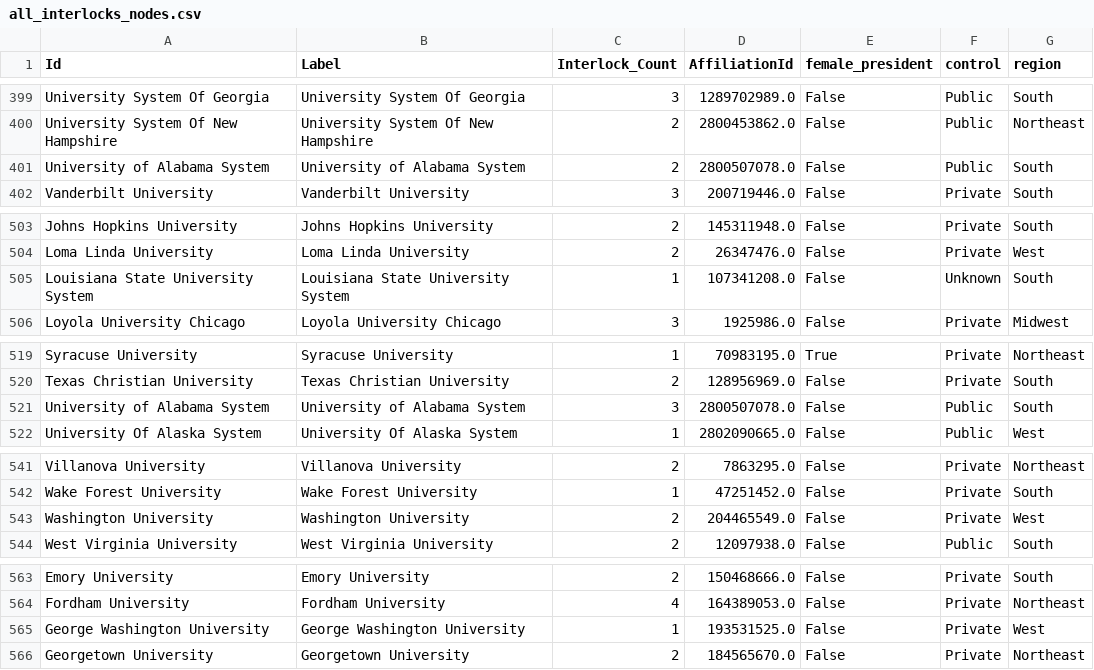
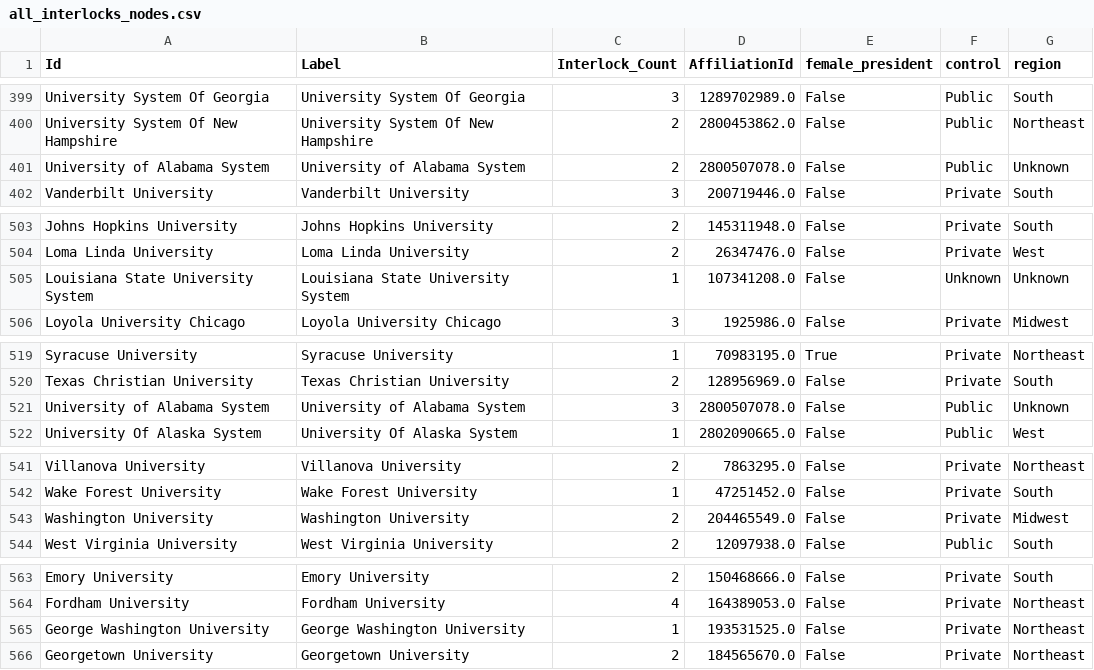
Before and after one commit to tymisiorek/board_analysis, a CSV file: final_scripts/normalized_dataframes/all_interlocks_nodes.csv, drawn as a sheet; only a part is shown, gaps mark what is left out; the diff covers the shown part only.

```diff
--- a/final_scripts/normalized_dataframes/all_interlocks_nodes.csv
+++ b/final_scripts/normalized_dataframes/all_interlocks_nodes.csv
@@ -400,3 +400,3 @@ University System Of Georgia,University System Of Georgia,3,1289702989.0,False,P
 University System Of New Hampshire,University System Of New Hampshire,2,2800453862.0,False,Public,Northeast
-University of Alabama System,University of Alabama System,2,2800507078.0,False,Public,South
+University of Alabama System,University of Alabama System,2,2800507078.0,False,Public,Unknown
 Vanderbilt University,Vanderbilt University,3,200719446.0,False,Private,South
@@ -504,3 +504,3 @@ Johns Hopkins University,Johns Hopkins University,2,145311948.0,False,Private,So
 Loma Linda University,Loma Linda University,2,26347476.0,False,Private,West
-Louisiana State University System,Louisiana State University System,1,107341208.0,False,Unknown,South
+Louisiana State University System,Louisiana State University System,1,107341208.0,False,Unknown,Unknown
 Loyola University Chicago,Loyola University Chicago,3,1925986.0,False,Private,Midwest
@@ -520,3 +520,3 @@ Syracuse University,Syracuse University,1,70983195.0,True,Private,Northeast
 Texas Christian University,Texas Christian University,2,128956969.0,False,Private,South
-University of Alabama System,University of Alabama System,3,2800507078.0,False,Public,South
+University of Alabama System,University of Alabama System,3,2800507078.0,False,Public,Unknown
 University Of Alaska System,University Of Alaska System,1,2802090665.0,False,Public,West
@@ -542,3 +542,3 @@ Villanova University,Villanova University,2,7863295.0,False,Private,Northeast
 Wake Forest University,Wake Forest University,1,47251452.0,False,Private,South
-Washington University,Washington University,2,204465549.0,False,Private,West
+Washington University,Washington University,2,204465549.0,False,Private,Midwest
 West Virginia University,West Virginia University,2,12097938.0,False,Public,South
@@ -564,3 +564,3 @@ Emory University,Emory University,2,150468666.0,False,Private,South
 Fordham University,Fordham University,4,164389053.0,False,Private,Northeast
-George Washington University,George Washington University,1,193531525.0,False,Private,West
+George Washington University,George Washington University,1,193531525.0,False,Private,Northeast
 Georgetown University,Georgetown University,2,184565670.0,False,Private,Northeast
```
Also changed, not shown: 16 edited cells elsewhere in this file, final_scripts/normalized_dataframes/all_interlocks_edges.csv, final_scripts/normalized_dataframes/normalized_university_board_statistics.csv, 3 other files.
